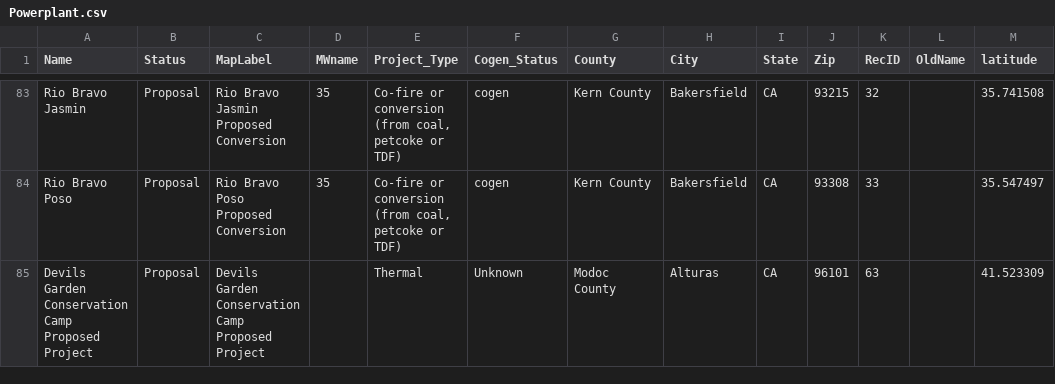
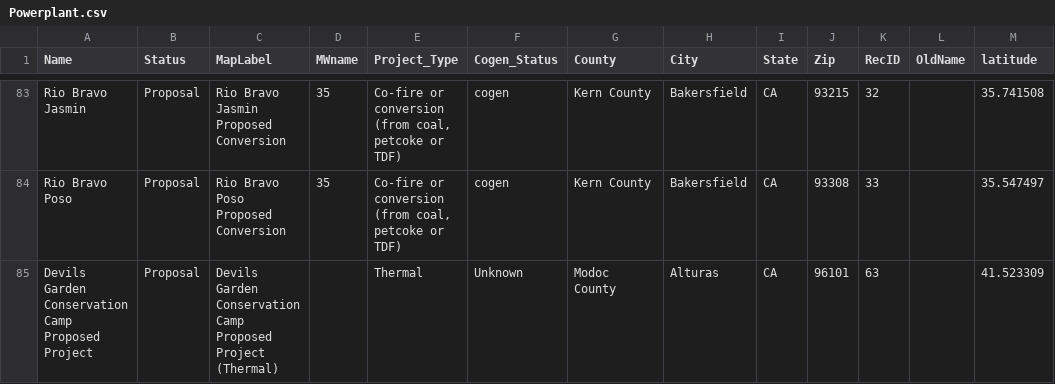
Before and after one commit to WoodResourcesGroup/WoodResourcesGroup.github.io, a CSV file: Projects/BiomassMap/Data/Powerplant.csv, drawn as a sheet; only a part is shown, gaps mark what is left out; the diff covers the shown part only; the diff names each change by its address in the sheet, - before the commit and + after, or states it on an @@ line.

```diff
--- a/Projects/BiomassMap/Data/Powerplant.csv
+++ b/Projects/BiomassMap/Data/Powerplant.csv
-C85 (MapLabel): …Proposed Project
+C85 (MapLabel): …Proposed Project (Thermal)
```
Also changed, not shown: 4 edited cells elsewhere in this file, Projects/BiomassMap/Data/sawmill.csv.
